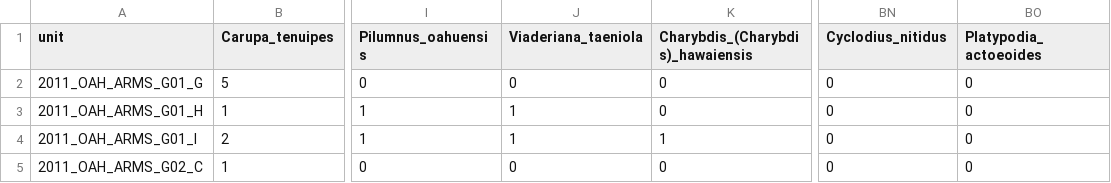
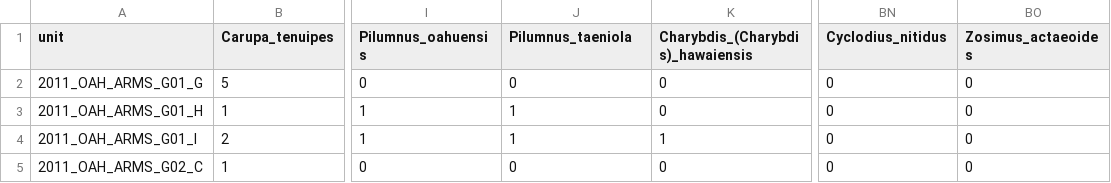
Before and after one commit to mhoban/arms_crabs, a CSV file: data/crabs.csv, drawn as a sheet; only a part is shown, gaps mark what is left out; the diff names each change by its address in the sheet, - before the commit and + after, or states it on an @@ line.

```diff
--- a/data/crabs.csv
+++ b/data/crabs.csv
-J1: Viaderiana_taeniola
+J1: Pilumnus_taeniola
-BO1: Platypodia_actoeoides
+BO1: Zosimus_actaeoides
```
Also changed, not shown: data/all_data.csv, data/taxonomy.csv.
